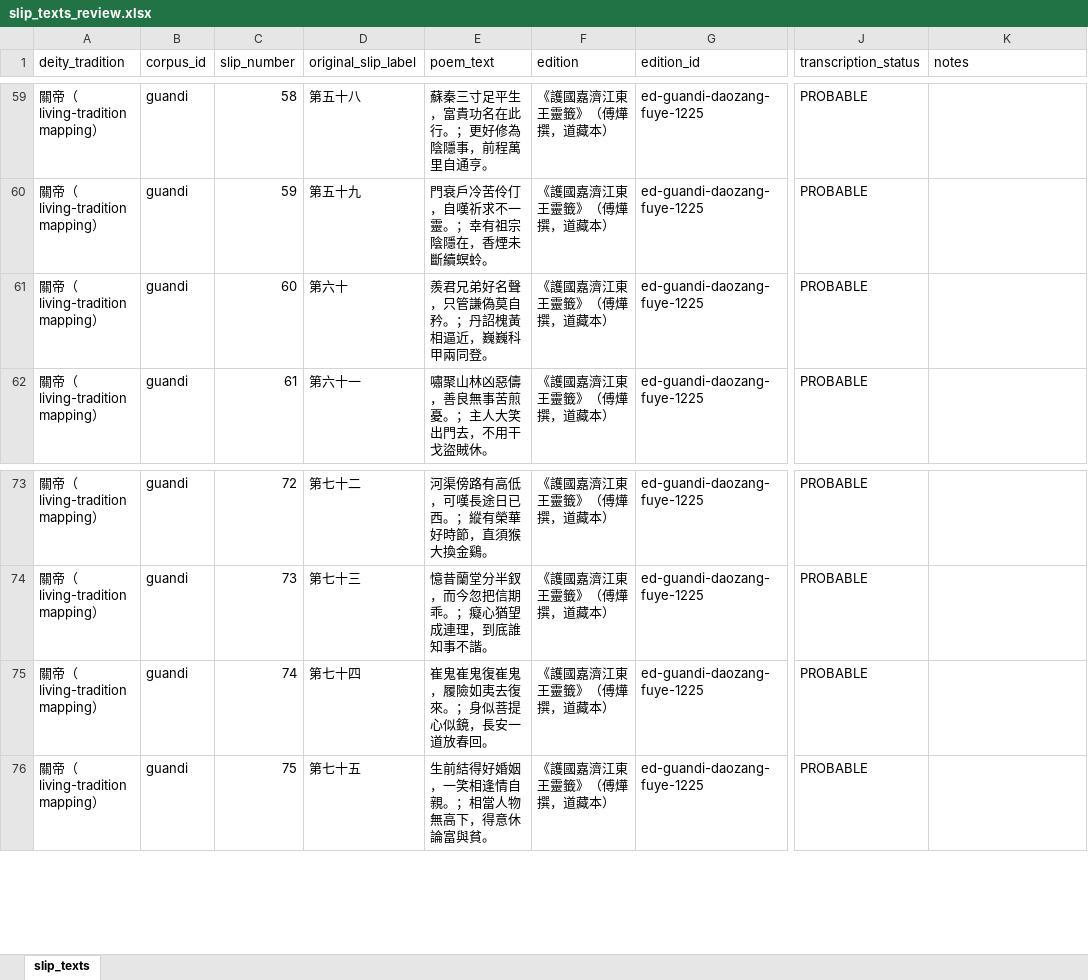
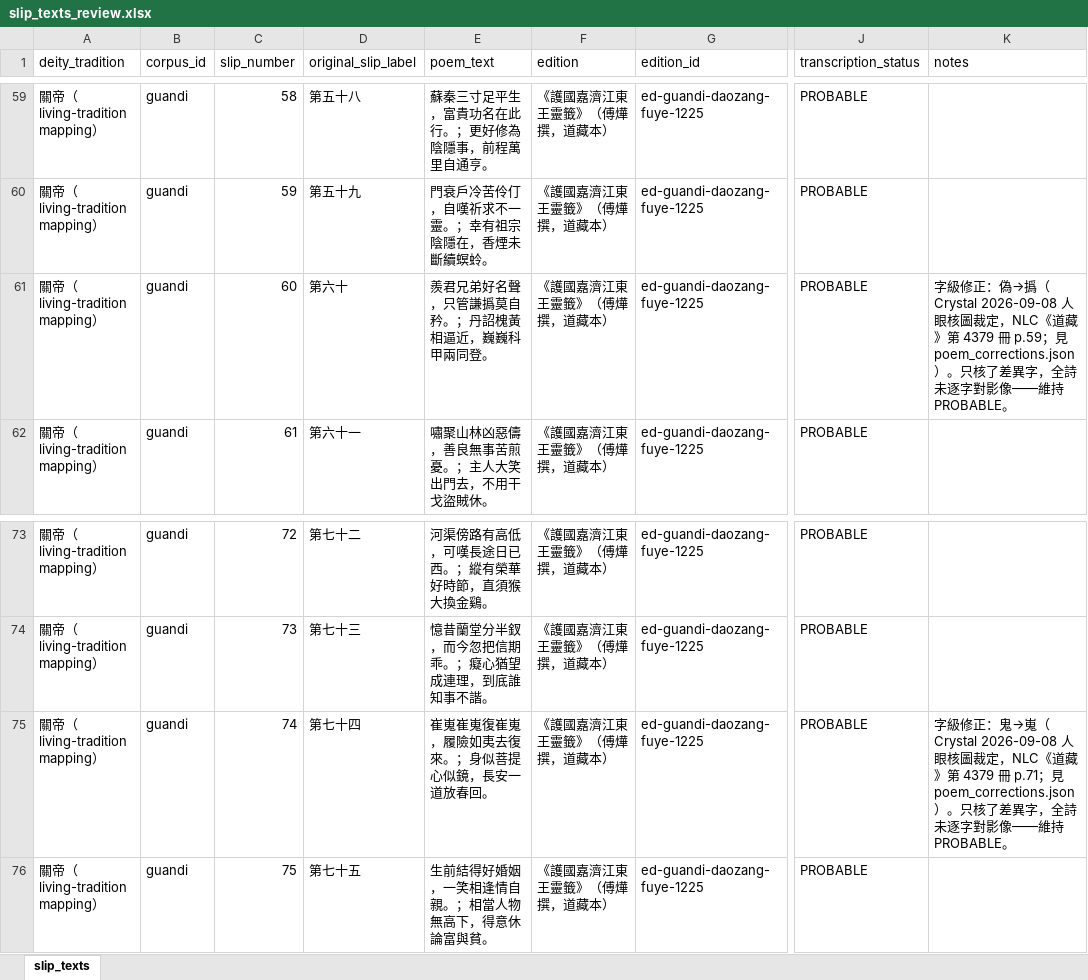
Before and after one commit to Crystal32378/draw-one, an Excel workbook: data/corpora/guandi/slip_texts_review.xlsx, sheet slip_texts, drawn as a sheet; only a part is shown, gaps mark what is left out; values as stored, in another font and other column widths than the file's, no borders; the diff covers the shown part only; the diff names each change by its address in the sheet, - before the commit and + after, or states it on an @@ line.

```diff
--- a/data/corpora/guandi/slip_texts_review.xlsx (sheet slip_texts)
+++ b/data/corpora/guandi/slip_texts_review.xlsx (sheet slip_texts)
-E61 (poem_text): 羨君兄弟好名聲，只管謙偽莫自矜。；丹詔槐黃相逼近，巍巍科甲兩同登。
+E61 (poem_text): 羨君兄弟好名聲，只管謙撝莫自矜。；丹詔槐黃相逼近，巍巍科甲兩同登。
-K61 (notes): (empty)
+K61 (notes): 字級修正：偽→撝（Crystal 2026-09-08 人眼核圖裁定，NLC《道藏》第 4379 冊 p.59；見 poem_corrections.json）。只核了差異字，全詩未逐字對影像——維持 PROBABLE。
-E75 (poem_text): 崔鬼崔鬼復崔鬼，履險如夷去復來。；身似菩提心似鏡，長安一道放春回。
+E75 (poem_text): 崔嵬崔嵬復崔嵬，履險如夷去復來。；身似菩提心似鏡，長安一道放春回。
-K75 (notes): (empty)
+K75 (notes): 字級修正：鬼→嵬（Crystal 2026-09-08 人眼核圖裁定，NLC《道藏》第 4379 冊 p.71；見 poem_corrections.json）。只核了差異字，全詩未逐字對影像——維持 PROBABLE。
```
Also changed, not shown: 16 edited cells elsewhere in this sheet, 13 other files.
